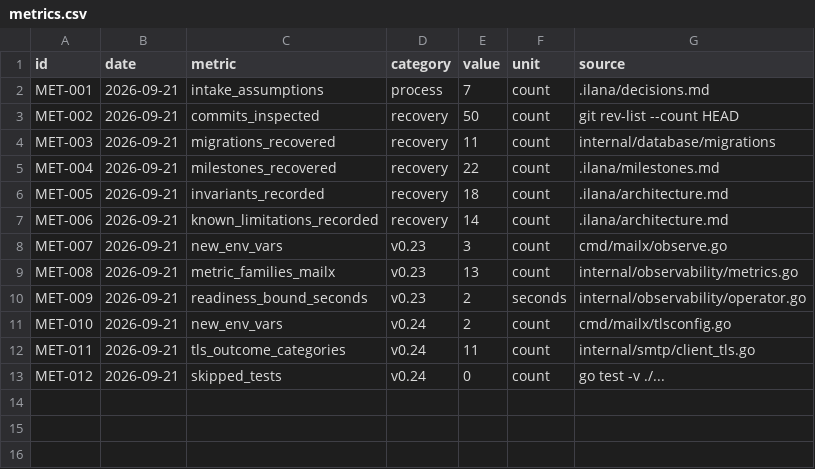
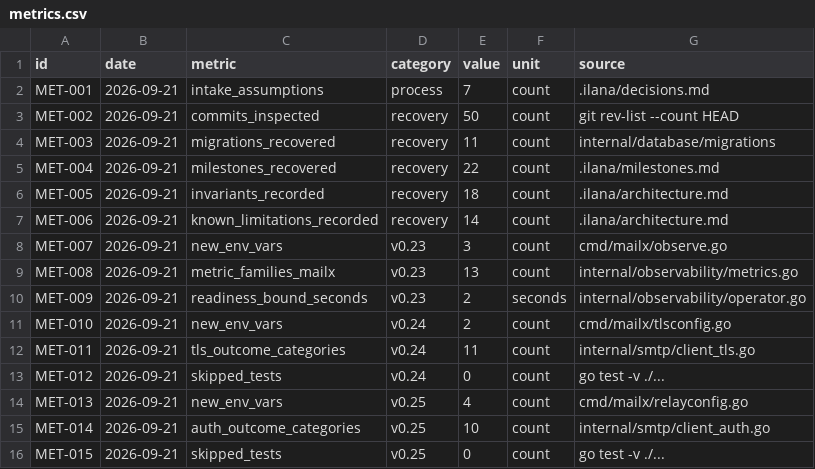
Before and after one commit to Ferousco-dev/Mailx, a CSV file: .ilana/metrics.csv, drawn as a sheet; the diff names each change by its address in the sheet, - before the commit and + after, or states it on an @@ line.

Commit message:
feat: add authenticated SMTP relay submission
MailX can deliver through one explicitly configured trusted relay and
authenticate with SMTP AUTH (PLAIN, LOGIN) before MAIL FROM.

- credentials imply TLS-required: never sent without STARTTLS and a
  verified certificate, and only from the post-TLS capabilities
- MAILX_RELAY_HOST/PORT/USERNAME/PASSWORD; relay mode routes every
  delivery to that relay with no MX lookup and no fallback to direct
- direct MX delivery never carries credentials
- auth failures are temporary attempts using the existing backoff; no
  separate retry system; Accepted=true semantics unchanged
- credentials are redacted everywhere, remote AUTH text is discarded,
  and base64 payloads are treated as secrets
- mailx_smtp_auth_attempts_total{mechanism,outcome} and transport/auth
  fields in the delivery log; smtptest gains scripted AUTH behaviour
- inbound AUTH, OAuth and SCRAM deferred; Ilana updated through v0.25

```diff
--- a/.ilana/metrics.csv
+++ b/.ilana/metrics.csv
+row 14: MET-013 | 2026-09-21 | new_env_vars | v0.25 | 4 | count | cmd/mailx/relayconfig.go
+row 15: MET-014 | 2026-09-21 | auth_outcome_categories | v0.25 | 10 | count | internal/smtp/client_auth.go
+row 16: MET-015 | 2026-09-21 | skipped_tests | v0.25 | 0 | count | go test -v ./...
```
Also changed, not shown: 30 other files.
